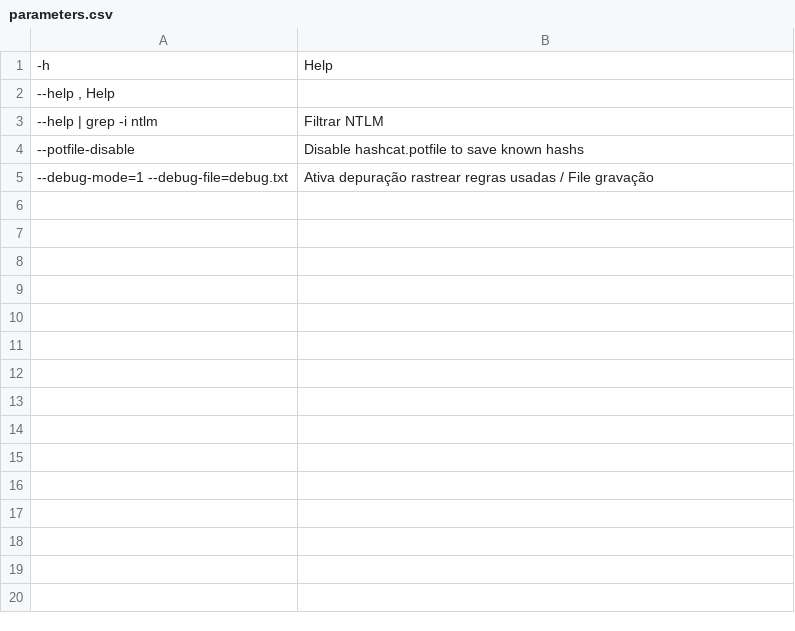
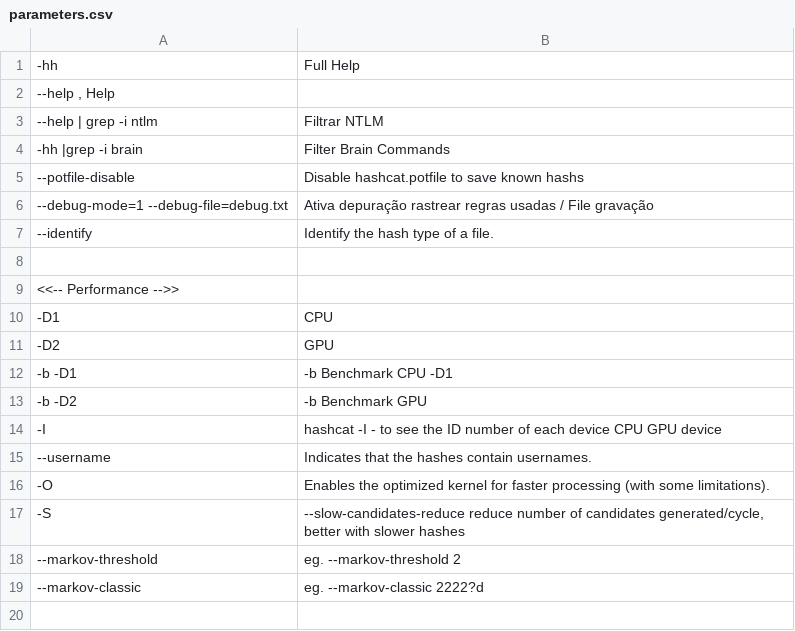
Before and after one commit to brunomac69/HashcatGui, a CSV file: parameters.csv, drawn as a sheet; only a part is shown; the diff covers the shown part only.

Commit message:
Minor Corrections, added some parameters and utils
Added Hashcat Brain to utils
Added Performance and Encodings to Parameters

```diff
--- a/parameters.csv
+++ b/parameters.csv
@@ -1,5 +1,20 @@
--h; Help
+-hh; Full Help
 --help , Help
 --help | grep -i ntlm; Filtrar NTLM
+-hh |grep -i brain ; Filter Brain Commands
 --potfile-disable; Disable hashcat.potfile to save known hashs
 --debug-mode=1 --debug-file=debug.txt;Ativa depuração rastrear regras usadas / File gravação
+--identify ; Identify the hash type of a file.
+
+ <<-- Performance -->>
+-D1 ; CPU
+-D2 ; GPU
+-b -D1 ;  -b Benchmark CPU -D1
+-b -D2 ;  -b Benchmark GPU
+-I ; hashcat -I - to see the ID number of each device CPU GPU device
+--username ;  Indicates that the hashes contain usernames.
+-O ; Enables the optimized kernel for faster processing (with some limitations).
+-S ; --slow-candidates-reduce reduce number of candidates generated/cycle, better with slower hashes
+--markov-threshold ; eg. --markov-threshold 2
+--markov-classic ; eg.  --markov-classic 2222?d
+
```
Also changed, not shown: 46 added rows elsewhere in this file, utils.csv, 3 other files.
